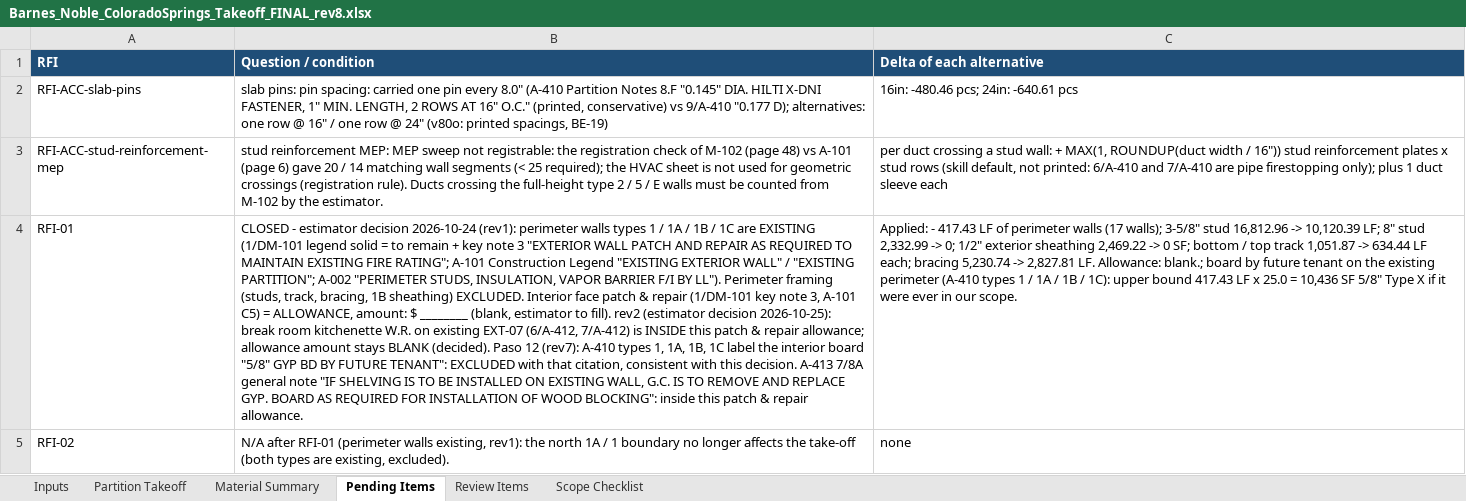
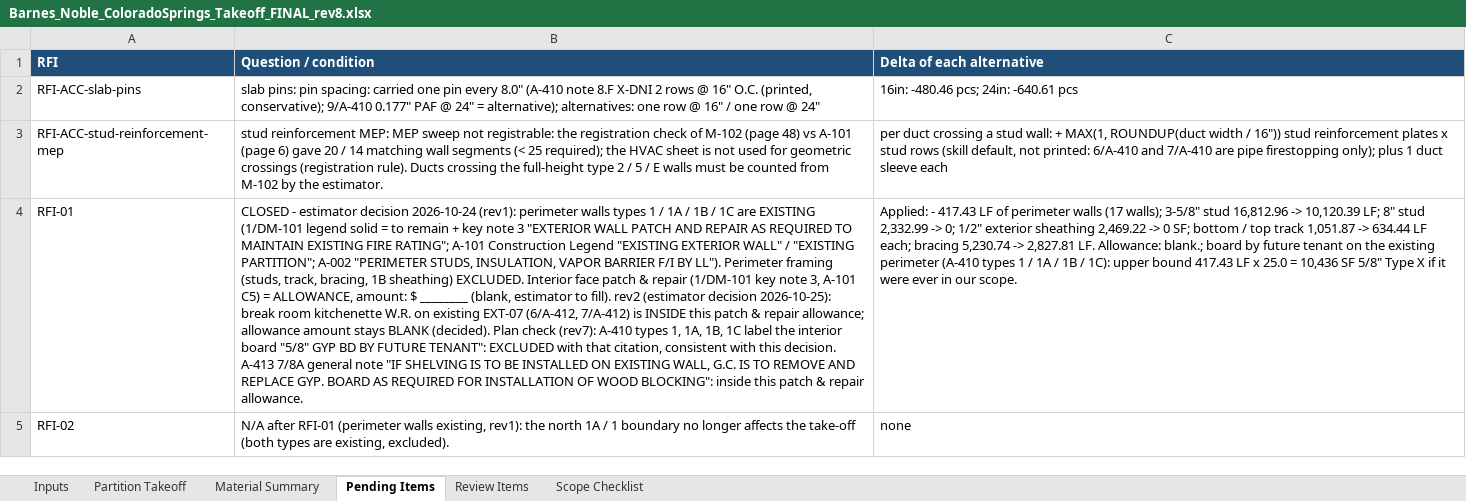
Before and after one commit to Jaicon18/Reading-Plans, an Excel workbook: cache_proyectos/barnes_noble/FINAL_FOR_REVIEW_2026-10-24_rev8/Take-off/Barnes_Noble_ColoradoSprings_Takeoff_FINAL_rev8.xlsx, sheet Pending Items, drawn as a sheet; only a part is shown; values as stored, in another font and other column widths than the file's, no borders; the diff covers the shown part only; the diff names each change by its address in the sheet, - before the commit and + after, or states it on an @@ line.

```diff
--- a/cache_proyectos/barnes_noble/FINAL_FOR_REVIEW_2026-10-24_rev8/Take-off/Barnes_Noble_ColoradoSprings_Takeoff_FINAL_rev8.xlsx (sheet Pending Items)
+++ b/cache_proyectos/barnes_noble/FINAL_FOR_REVIEW_2026-10-24_rev8/Take-off/Barnes_Noble_ColoradoSprings_Takeoff_FINAL_rev8.xlsx (sheet Pending Items)
-B2 (Question / condition): …8.0" (A-410 Partition Notes 8.F "0.145" DIA. HILTI X-DNI FASTENER, 1" MIN. LENGTH, 2 ROWS AT 16" O.C." (printed, conservative) vs 9/A-410 "0.177 D); alternatives: one row @ 16" / one row @ 24" (v80o: printed spacings, BE-19)
+B2 (Question / condition): …8.0" (A-410 note 8.F X-DNI 2 rows @ 16" O.C. (printed, conservative); 9/A-410 0.177" PAF @ 24" = alternative); alternatives: one row @ 16" / one row @ 24"
-B4 (Question / condition): …BLANK (decided). Paso 12 (rev7): A-410…
+B4 (Question / condition): …BLANK (decided). Plan check (rev7): A-410…
```
Also changed, not shown: 13 edited cells elsewhere in this sheet, sheet Material Summary, sheet Inputs, formulas that keep their value, 11 other files.
